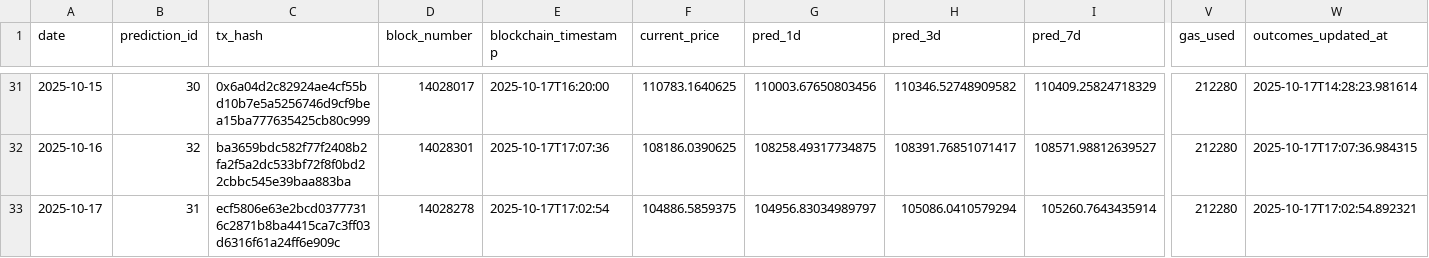
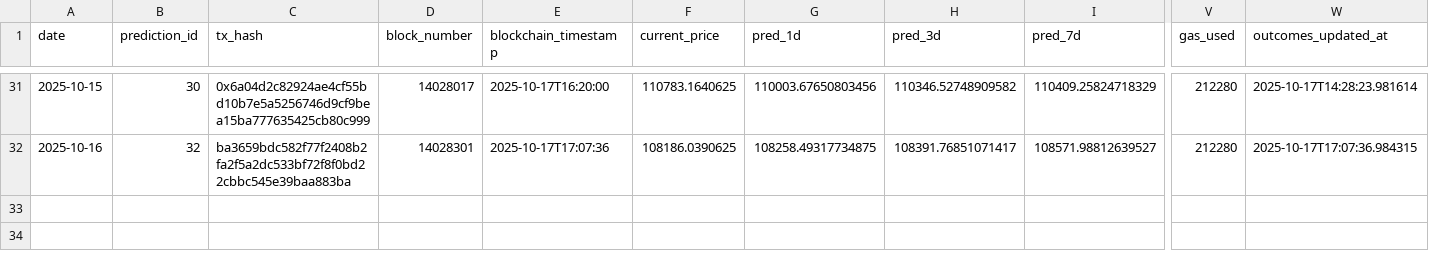
Before and after one commit to ying-jeanne/capstone_msba, a CSV file: data/blockchain/prediction_tracking_demo.csv, drawn as a sheet; only a part is shown, gaps mark what is left out; rows hold the shown columns only; the diff names each change by its address in the sheet, - before the commit and + after, or states it on an @@ line.

Commit message:
Remove Oct 17 prediction from /live - will generate Oct 18 prediction tonight

```diff
--- a/data/blockchain/prediction_tracking_demo.csv
+++ b/data/blockchain/prediction_tracking_demo.csv
-row 33: 2025-10-17 | 31 | ecf5806e63e2bcd03777316c2871b8ba4415ca7c3ff03d6316f61a24ff6e909c | 14028278 | 2025-10-17T17:02:54 | 104886.5859375 | 104956.83034989797 | 105086.0410579294 | 105260.7643435914 | 212280 | 2025-10-17T17:02:54.892321
```
